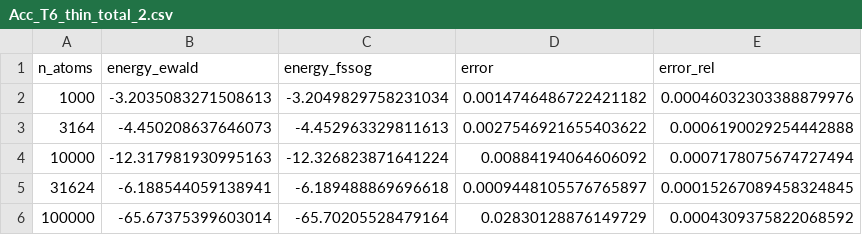
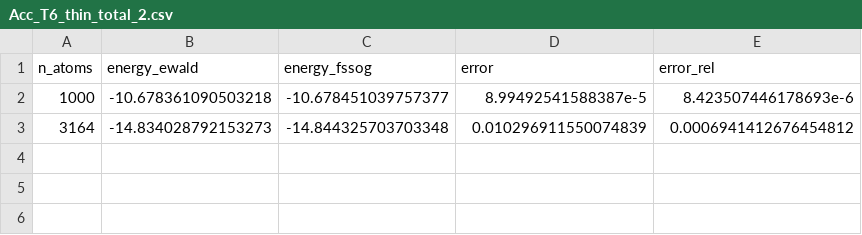
Before and after one commit to ArrogantGao/FSSoG_benchmark, a CSV file: manuscript/data/Acc_T6_thin_total_2.csv, drawn as a sheet.

```diff
--- a/manuscript/data/Acc_T6_thin_total_2.csv
+++ b/manuscript/data/Acc_T6_thin_total_2.csv
@@ -1,6 +1,3 @@
 n_atoms,energy_ewald,energy_fssog,error,error_rel
-1000,-3.2035083271508613,-3.2049829758231034,0.0014746486722421182,0.00046032303388879976
-3164,-4.450208637646073,-4.452963329811613,0.0027546921655403622,0.0006190029254442888
-10000,-12.317981930995163,-12.326823871641224,0.00884194064606092,0.0007178075674727494
-31624,-6.188544059138941,-6.189488869696618,0.0009448105576765897,0.00015267089458324845
-100000,-65.67375399603014,-65.70205528479164,0.02830128876149729,0.0004309375822068592
+1000,-10.678361090503218,-10.678451039757377,8.99492541588387e-5,8.423507446178693e-6
+3164,-14.834028792153273,-14.844325703703348,0.010296911550074839,0.0006941412676454812
```
Also changed, not shown: 6 other files.
